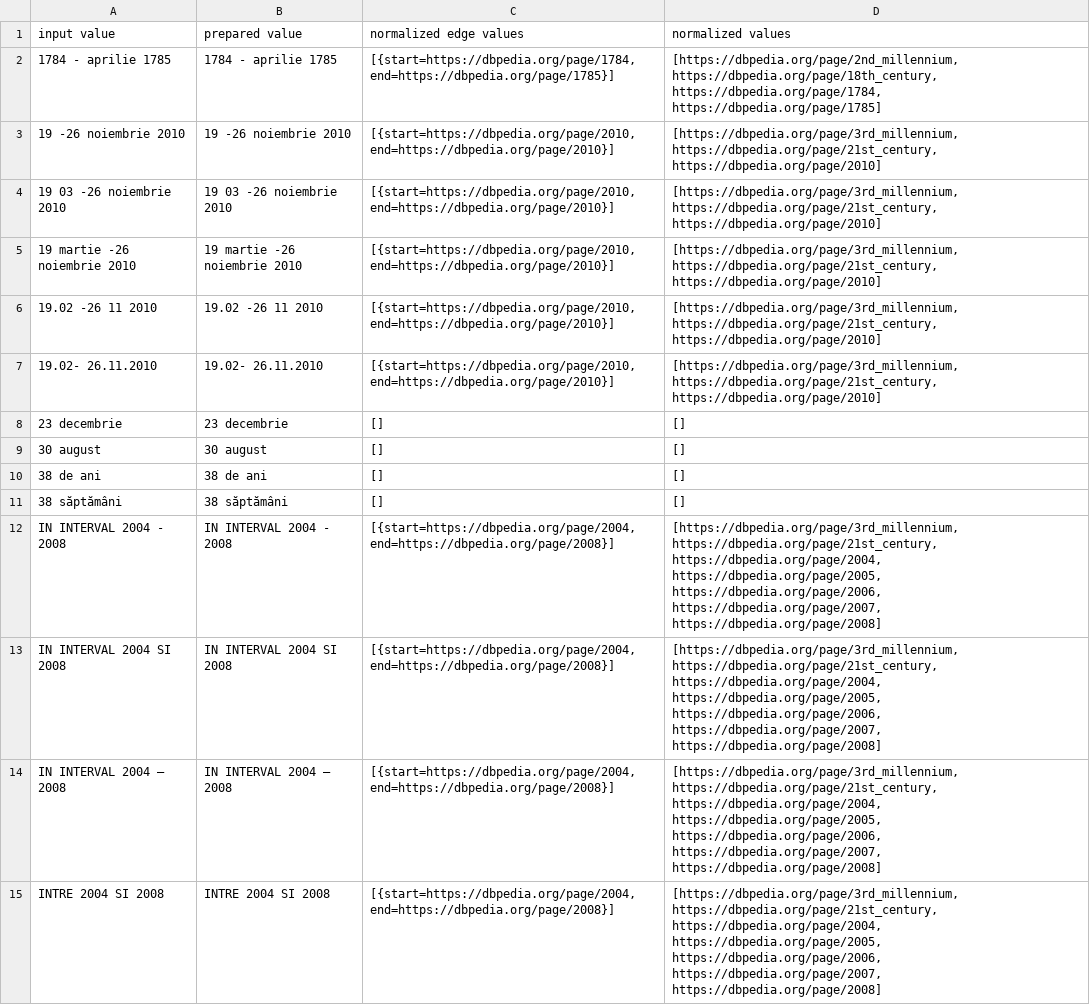
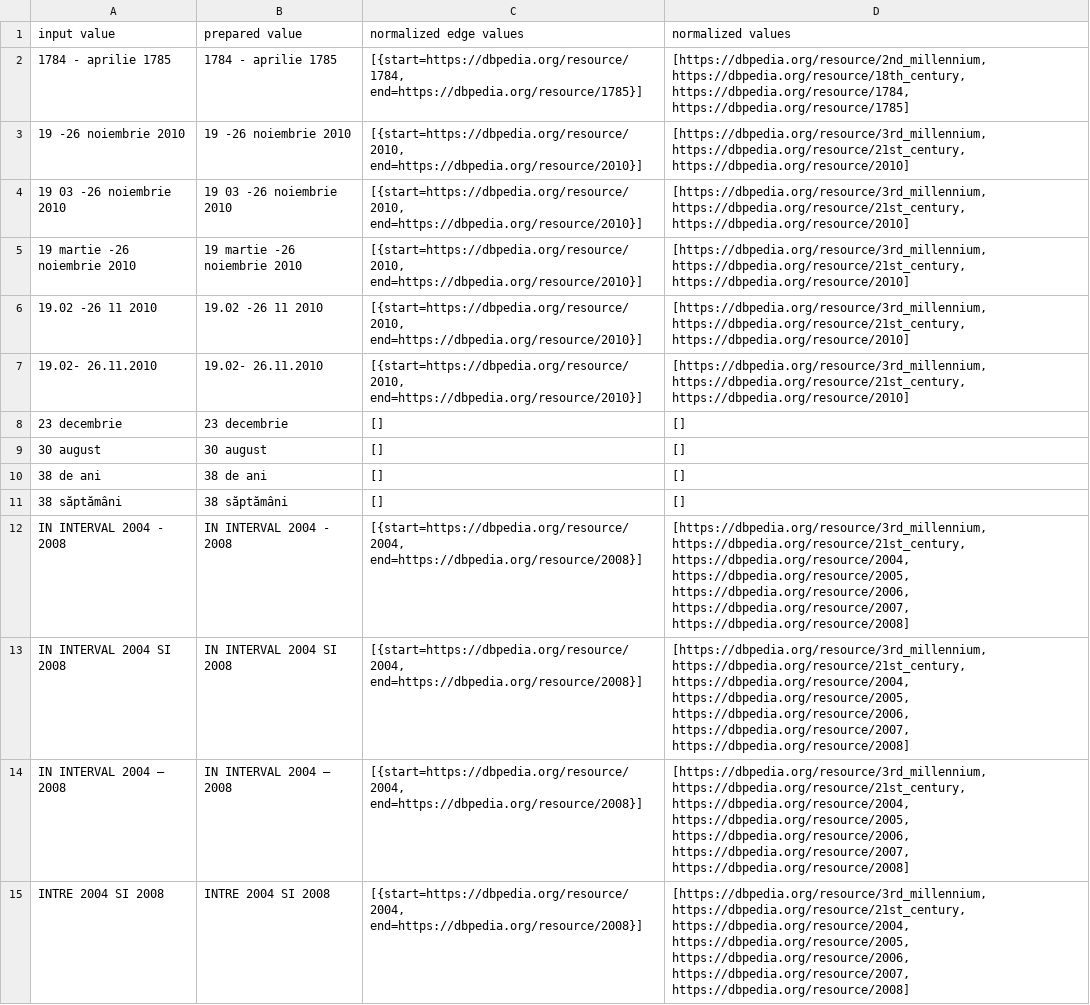
Before and after one commit to iliedorobat/timespan-normalization, a CSV file: files/output/timespan_additional.csv, drawn as a sheet; only a part is shown; the diff covers the shown part only; the diff names each change by its address in the sheet, - before the commit and + after, or states it on an @@ line.

Commit message:
Update output files

```diff
--- a/files/output/timespan_additional.csv
+++ b/files/output/timespan_additional.csv
-C2 (normalized edge values): [{start=https://dbpedia.org/page/1784, end=https://dbpedia.org/page/1785}]
+C2 (normalized edge values): [{start=https://dbpedia.org/resource/1784, end=https://dbpedia.org/resource/1785}]
-D2 (normalized values): [https://dbpedia.org/page/2nd_millennium, https://dbpedia.org/page/18th_century, https://dbpedia.org/page/1784, https://dbpedia.org/page/1785]
+D2 (normalized values): [https://dbpedia.org/resource/2nd_millennium, https://dbpedia.org/resource/18th_century, https://dbpedia.org/resource/1784, https://dbpedia.org/resource/1785]
-C3:C7 (normalized edge values): [{start=https://dbpedia.org/page/2010, end=https://dbpedia.org/page/2010}]
+C3:C7 (normalized edge values): [{start=https://dbpedia.org/resource/2010, end=https://dbpedia.org/resource/2010}]
-D3:D7 (normalized values): [https://dbpedia.org/page/3rd_millennium, https://dbpedia.org/page/21st_century, https://dbpedia.org/page/2010]
+D3:D7 (normalized values): [https://dbpedia.org/resource/3rd_millennium, https://dbpedia.org/resource/21st_century, https://dbpedia.org/resource/2010]
-C12:C15 (normalized edge values): [{start=https://dbpedia.org/page/2004, end=https://dbpedia.org/page/2008}]
+C12:C15 (normalized edge values): [{start=https://dbpedia.org/resource/2004, end=https://dbpedia.org/resource/2008}]
-D12:D15 (normalized values): [https://dbpedia.org/page/3rd_millennium, https://dbpedia.org/page/21st_century, https://dbpedia.org/page/2004, https://dbpedia.org/page/2005, https://dbpedia.org/page/2006, https://dbpedia.org/page/2007, https://dbpedia.org/page/2008]
+D12:D15 (normalized values): [https://dbpedia.org/resource/3rd_millennium, https://dbpedia.org/resource/21st_century, https://dbpedia.org/resource/2004, https://dbpedia.org/resource/2005, https://dbpedia.org/resource/2006, https://dbpedia.org/resource/2007, https://dbpedia.org/resource/2008]
```
Also changed, not shown: 148 edited cells elsewhere in this file, 2 other files.
